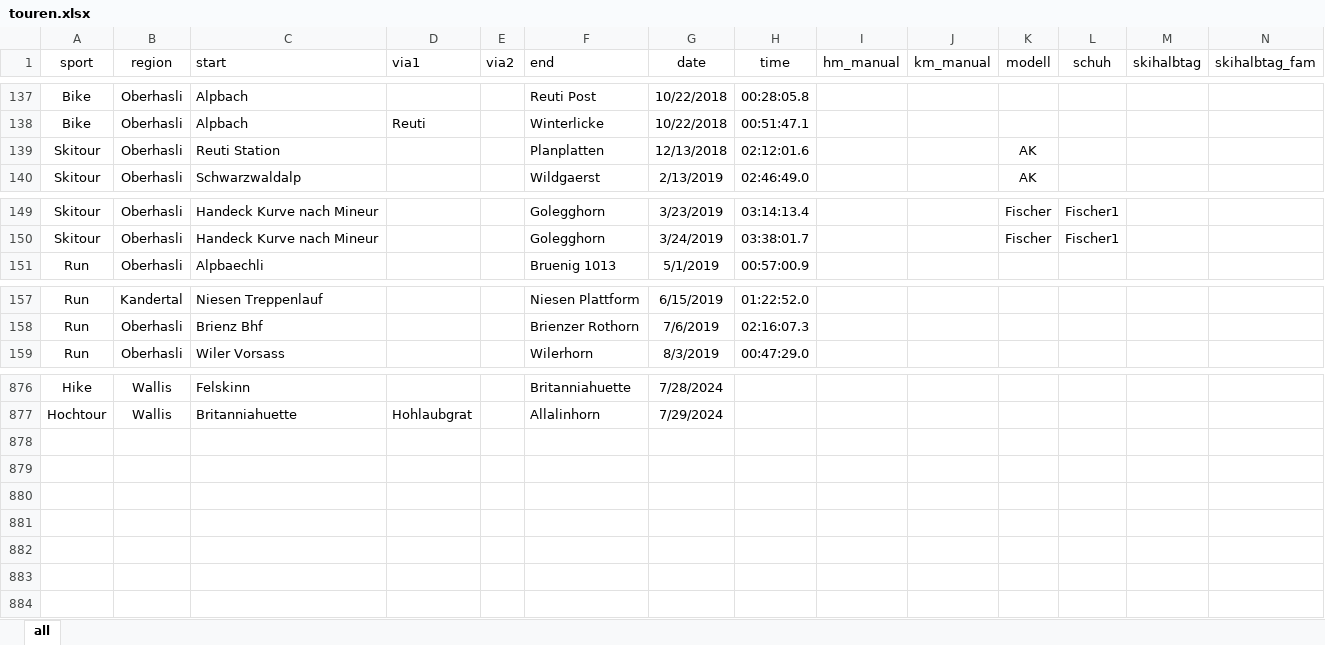
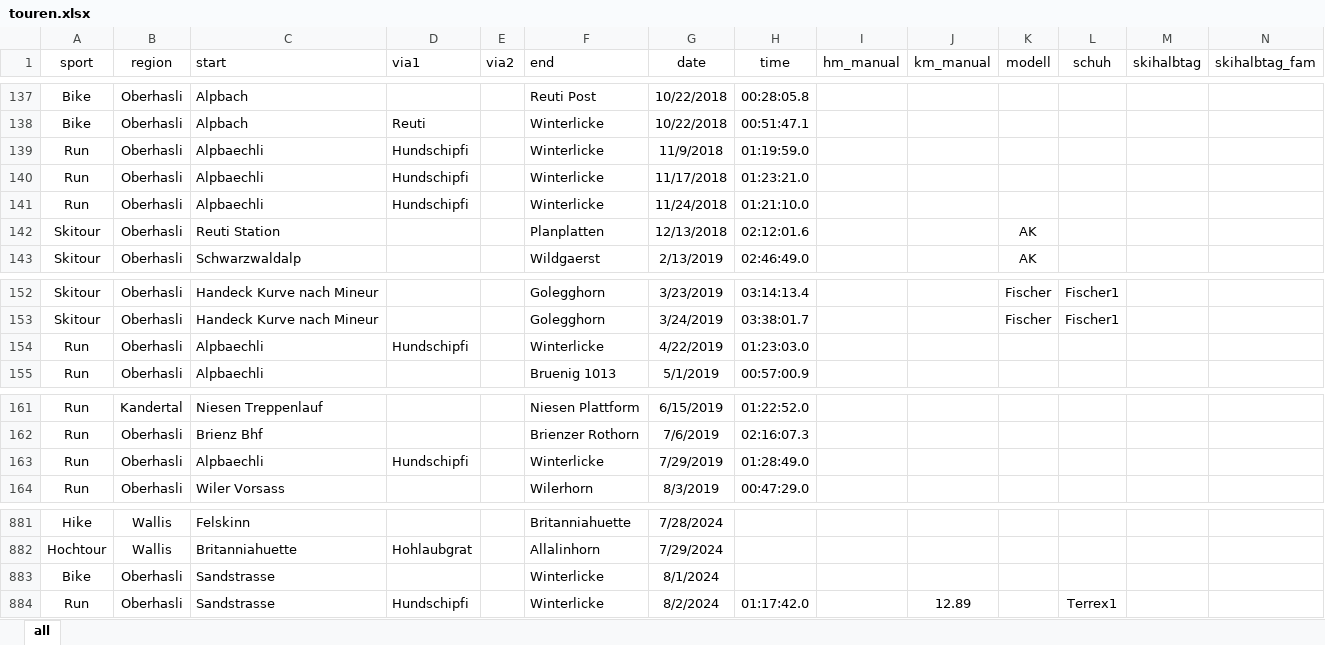
Before and after one commit to rufi77/running, an Excel workbook: data/touren.xlsx, sheet all, drawn as a sheet; only a part is shown, gaps mark what is left out; values as stored, in another font and other column widths than the file's, no borders; conditional formats not drawn; rows hold the shown columns only; the diff names each change by its address in the sheet, - before the commit and + after, or states it on an @@ line.

```diff
--- a/data/touren.xlsx (sheet all)
+++ b/data/touren.xlsx (sheet all)
+row 139: Run | Oberhasli | Alpbaechli | Hundschipfi |  | Winterlicke | 11/9/2018 | 01:19:59.0
+row 140: Run | Oberhasli | Alpbaechli | Hundschipfi |  | Winterlicke | 11/17/2018 | 01:23:21.0
+row 141: Run | Oberhasli | Alpbaechli | Hundschipfi |  | Winterlicke | 11/24/2018 | 01:21:10.0
+row 154: Run | Oberhasli | Alpbaechli | Hundschipfi |  | Winterlicke | 4/22/2019 | 01:23:03.0
+row 163: Run | Oberhasli | Alpbaechli | Hundschipfi |  | Winterlicke | 7/29/2019 | 01:28:49.0
+row 883: Bike | Oberhasli | Sandstrasse |  |  | Winterlicke | 8/1/2024
+row 884: Run | Oberhasli | Sandstrasse | Hundschipfi |  | Winterlicke | 8/2/2024 | 01:17:42.0 |  | 12.89 |  | Terrex1
```
Also changed, not shown: 9 other files.
